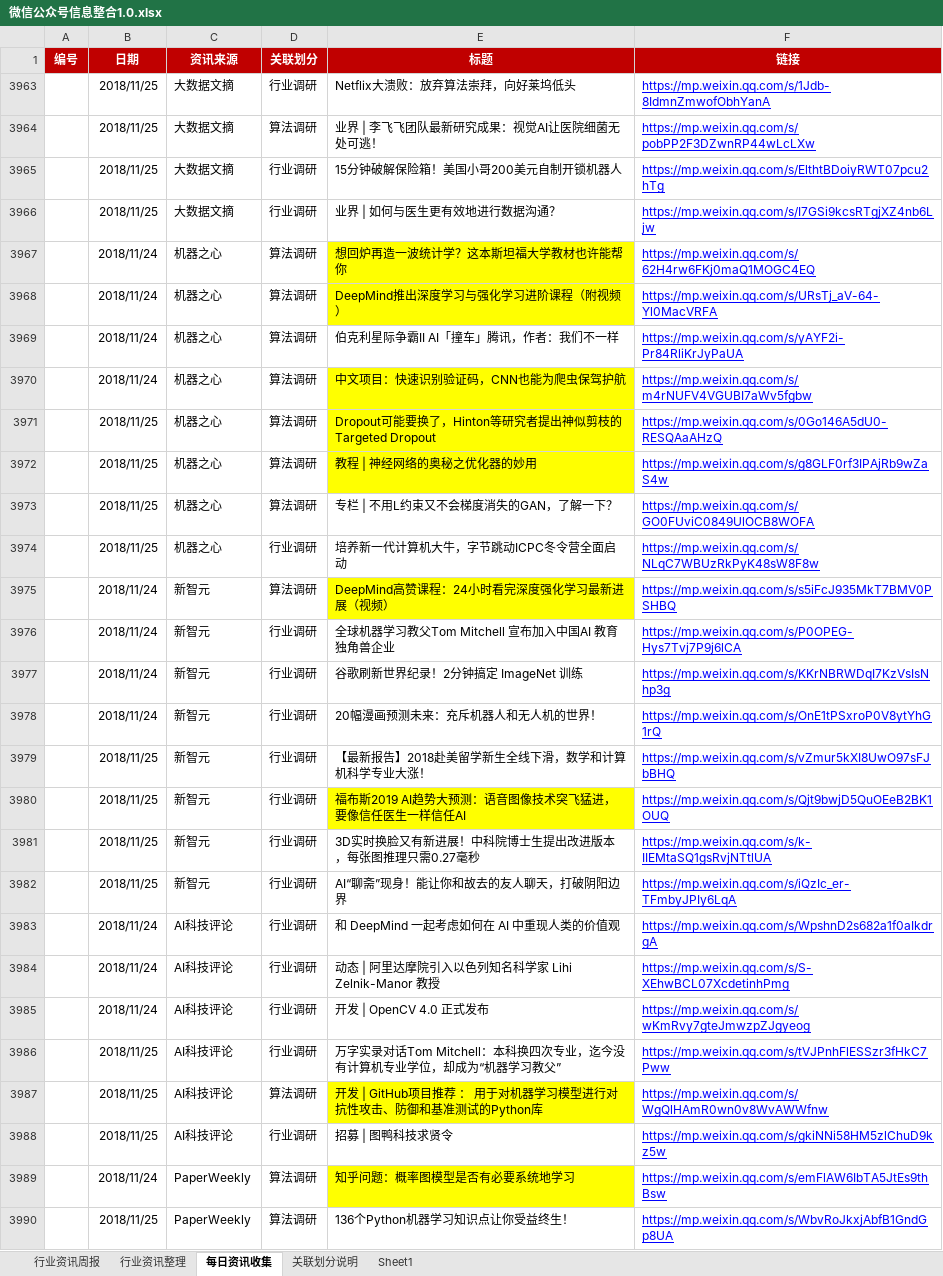
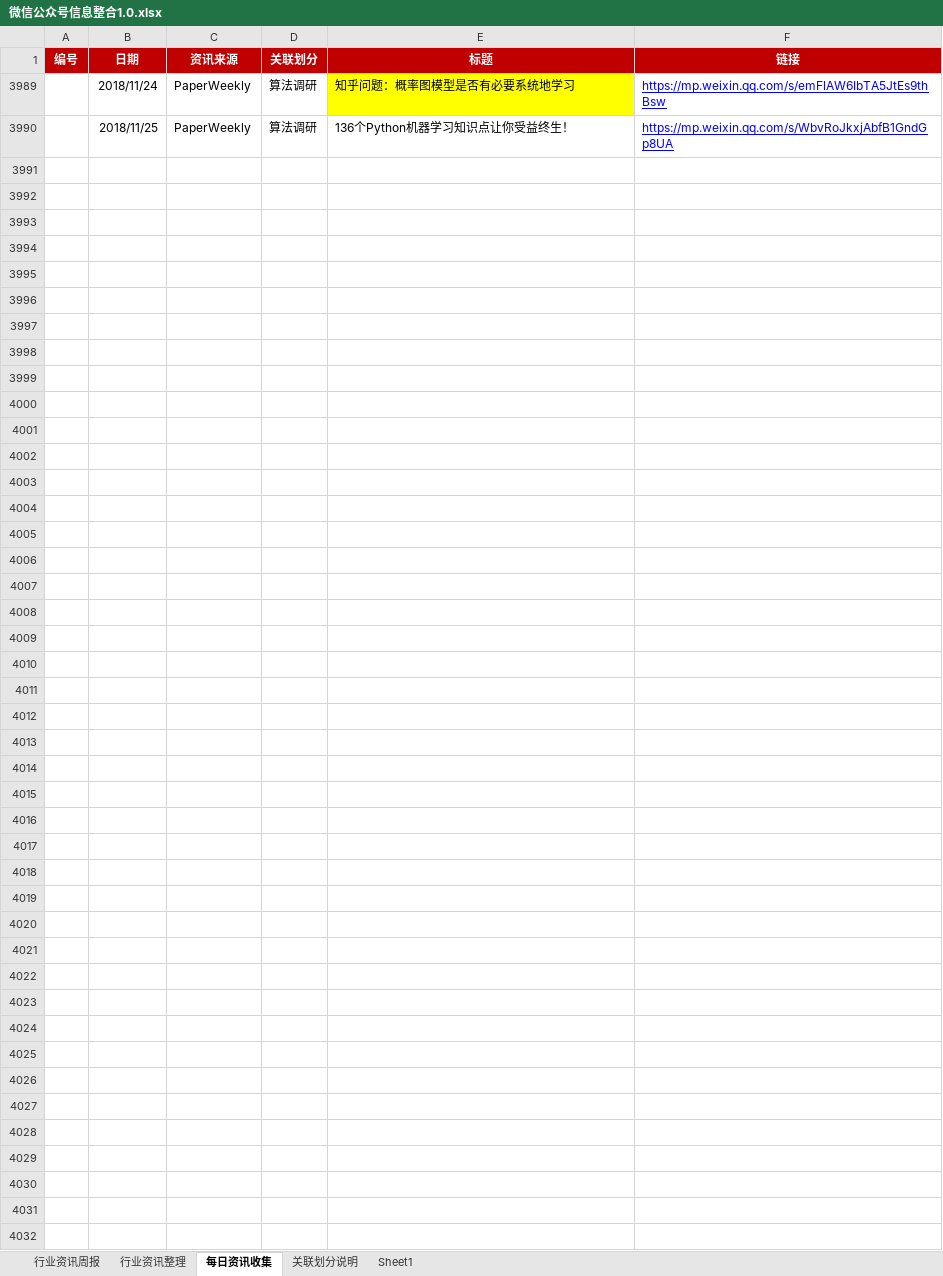
Before and after one commit to Johnqiu123/TradeInformation, an Excel workbook: 微信公众号信息整合1.0.xlsx, sheet 每日资讯收集, drawn as a sheet; values as stored, in another font and other column widths than the file's, no borders; the diff names each change by its address in the sheet, - before the commit and + after, or states it on an @@ line.

Commit message:
20181206更新
20181206更新

```diff
--- a/微信公众号信息整合1.0.xlsx (sheet 每日资讯收集)
+++ b/微信公众号信息整合1.0.xlsx (sheet 每日资讯收集)
@@ row 3963 hidden:  | 2018/11/25 | 大数据文摘 | 行业调研 | Netflix大溃败：放弃算法崇拜，向好莱坞低头 | https://mp.weixin.qq.com/s/1Jdb-8IdmnZmwofObhYanA @@
@@ row 3964 hidden:  | 2018/11/25 | 大数据文摘 | 算法调研 | 业界 | 李飞飞团队最新研究成果：视觉AI让医院细菌无处可逃！ | https://mp.weixin.qq.com/s/pobPP2F3DZwnRP44wLcLXw @@
@@ row 3965 hidden:  | 2018/11/25 | 大数据文摘 | 行业调研 | 15分钟破解保险箱！美国小哥200美元自制开锁机器人 | https://mp.weixin.qq.com/s/ElthtBDoiyRWT07pcu2hTg @@
@@ row 3966 hidden:  | 2018/11/25 | 大数据文摘 | 行业调研 | 业界 | 如何与医生更有效地进行数据沟通？ | https://mp.weixin.qq.com/s/I7GSi9kcsRTgjXZ4nb6Ljw @@
@@ row 3967 hidden:  | 2018/11/24 | 机器之心 | 算法调研 | 想回炉再造一波统计学？这本斯坦福大学教材也许能帮你 | https://mp.weixin.qq.com/s/62H4rw6FKj0maQ1MOGC4EQ @@
@@ row 3968 hidden:  | 2018/11/24 | 机器之心 | 算法调研 | DeepMind推出深度学习与强化学习进阶课程（附视频） | https://mp.weixin.qq.com/s/URsTj_aV-64-Yl0MacVRFA @@
@@ row 3969 hidden:  | 2018/11/24 | 机器之心 | 算法调研 | 伯克利星际争霸II AI「撞车」腾讯，作者：我们不一样 | https://mp.weixin.qq.com/s/yAYF2i-Pr84RliKrJyPaUA @@
@@ row 3970 hidden:  | 2018/11/24 | 机器之心 | 算法调研 | 中文项目：快速识别验证码，CNN也能为爬虫保驾护航 | https://mp.weixin.qq.com/s/m4rNUFV4VGUBI7aWv5fgbw @@
@@ row 3971 hidden:  | 2018/11/25 | 机器之心 | 算法调研 | Dropout可能要换了，Hinton等研究者提出神似剪枝的Targeted Dropout | https://mp.weixin.qq.com/s/0Go146A5dU0-RESQAaAHzQ @@
@@ row 3972 hidden:  | 2018/11/25 | 机器之心 | 算法调研 | 教程 | 神经网络的奥秘之优化器的妙用 | https://mp.weixin.qq.com/s/g8GLF0rf3IPAjRb9wZaS4w @@
@@ row 3973 hidden:  | 2018/11/25 | 机器之心 | 算法调研 | 专栏 | 不用L约束又不会梯度消失的GAN，了解一下？ | https://mp.weixin.qq.com/s/GO0FUviC0849UlOCB8WOFA @@
@@ row 3974 hidden:  | 2018/11/25 | 机器之心 | 行业调研 | 培养新一代计算机大牛，字节跳动ICPC冬令营全面启动 | https://mp.weixin.qq.com/s/NLqC7WBUzRkPyK48sW8F8w @@
@@ row 3975 hidden:  | 2018/11/24 | 新智元 | 算法调研 | DeepMind高赞课程：24小时看完深度强化学习最新进展（视频） | https://mp.weixin.qq.com/s/s5iFcJ935MkT7BMV0PSHBQ @@
@@ row 3976 hidden:  | 2018/11/24 | 新智元 | 行业调研 | 全球机器学习教父Tom Mitchell 宣布加入中国AI 教育独角兽企业 | https://mp.weixin.qq.com/s/P0OPEG-Hys7Tvj7P9j6lCA @@
@@ row 3977 hidden:  | 2018/11/24 | 新智元 | 行业调研 | 谷歌刷新世界纪录！2分钟搞定 ImageNet 训练 | https://mp.weixin.qq.com/s/KKrNBRWDqI7KzVsIsNhp3g @@
@@ row 3978 hidden:  | 2018/11/24 | 新智元 | 行业调研 | 20幅漫画预测未来：充斥机器人和无人机的世界！ | https://mp.weixin.qq.com/s/OnE1tPSxroP0V8ytYhG1rQ @@
@@ row 3979 hidden:  | 2018/11/25 | 新智元 | 行业调研 | 【最新报告】2018赴美留学新生全线下滑，数学和计算机科学专业大涨！ | https://mp.weixin.qq.com/s/vZmur5kXI8UwO97sFJbBHQ @@
@@ row 3980 hidden:  | 2018/11/25 | 新智元 | 行业调研 | 福布斯2019 AI趋势大预测：语音图像技术突飞猛进，要像信任医生一样信任AI | https://mp.weixin.qq.com/s/Qjt9bwjD5QuOEeB2BK1OUQ @@
@@ row 3981 hidden:  | 2018/11/25 | 新智元 | 行业调研 | 3D实时换脸又有新进展！中科院博士生提出改进版本，每张图推理只需0.27毫秒 | https://mp.weixin.qq.com/s/k-IIEMtaSQ1gsRvjNTtlUA @@
@@ row 3982 hidden:  | 2018/11/25 | 新智元 | 行业调研 | AI“聊斋”现身！能让你和故去的友人聊天，打破阴阳边界 | https://mp.weixin.qq.com/s/iQzIc_er-TFmbyJPIy6LqA @@
@@ row 3983 hidden:  | 2018/11/24 | AI科技评论 | 行业调研 | 和 DeepMind 一起考虑如何在 AI 中重现人类的价值观 | https://mp.weixin.qq.com/s/WpshnD2s682a1f0aIkdrgA @@
@@ row 3984 hidden:  | 2018/11/24 | AI科技评论 | 行业调研 | 动态 | 阿里达摩院引入以色列知名科学家 Lihi Zelnik-Manor 教授 | https://mp.weixin.qq.com/s/S-XEhwBCL07XcdetinhPmg @@
@@ row 3985 hidden:  | 2018/11/24 | AI科技评论 | 行业调研 | 开发 | OpenCV 4.0 正式发布 | https://mp.weixin.qq.com/s/wKmRvy7gteJmwzpZJgyeog @@
@@ row 3986 hidden:  | 2018/11/25 | AI科技评论 | 行业调研 | 万字实录对话Tom Mitchell：本科换四次专业，迄今没有计算机专业学位，却成为“机器学习教父” | https://mp.weixin.qq.com/s/tVJPnhFlESSzr3fHkC7Pww @@
@@ row 3987 hidden:  | 2018/11/25 | AI科技评论 | 算法调研 | 开发 | GitHub项目推荐 ： 用于对机器学习模型进行对抗性攻击、防御和基准测试的Python库 | https://mp.weixin.qq.com/s/WgQlHAmR0wn0v8WvAWWfnw @@
@@ row 3988 hidden:  | 2018/11/25 | AI科技评论 | 行业调研 | 招募 | 图鸭科技求贤令 | https://mp.weixin.qq.com/s/gkiNNi58HM5zlChuD9kz5w @@
```
Also changed, not shown: sheet 行业资讯周报, hidden cells.
